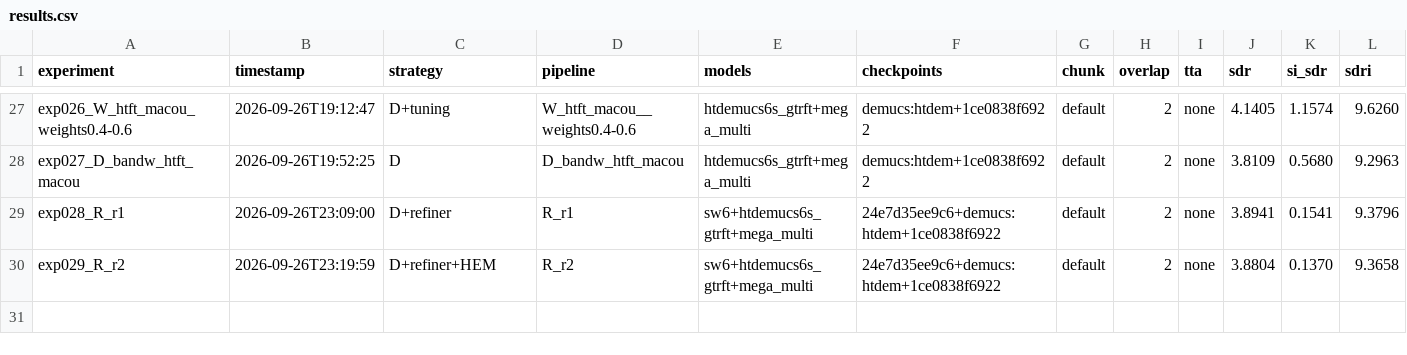
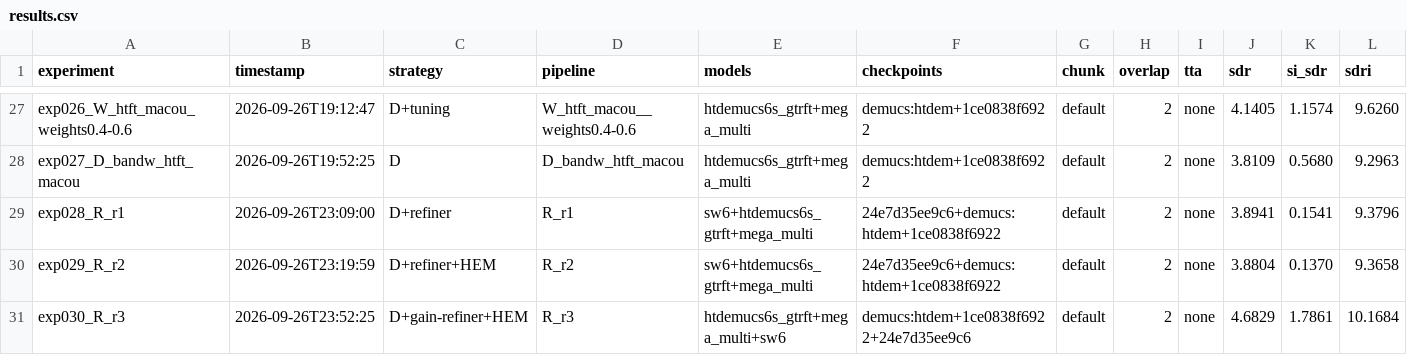
Before and after one commit to theMistletoe/extract-guitar, a CSV file: experiments/results.csv, drawn as a sheet; only a part is shown, gaps mark what is left out; rows hold the shown columns only; the diff names each change by its address in the sheet, - before the commit and + after, or states it on an @@ line.

```diff
--- a/experiments/results.csv
+++ b/experiments/results.csv
+row 31: exp030_R_r3 | 2026-09-26T23:52:25 | D+gain-refiner+HEM | R_r3 | htdemucs6s_gtrft+mega_multi+sw6 | demucs:htdem+1ce0838f6922+24e7d35ee9c6 | default | 2 | none | 4.6829 | 1.7861 | 10.1684
```
Also changed, not shown: 11 other files.
